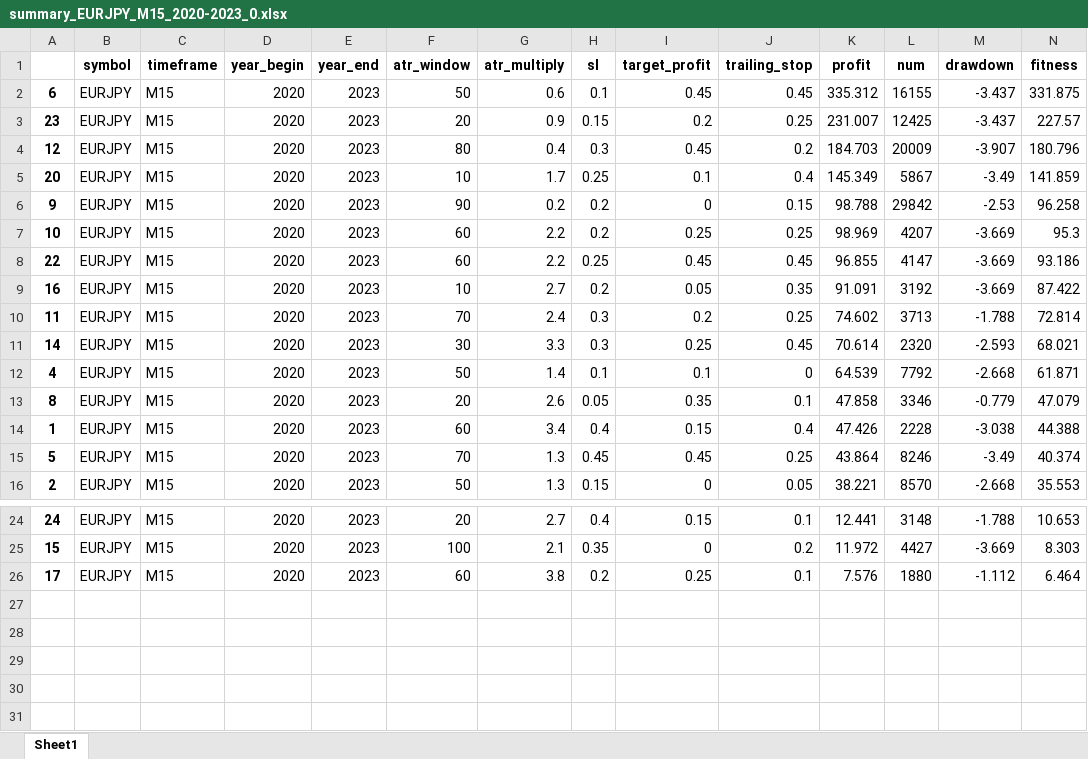
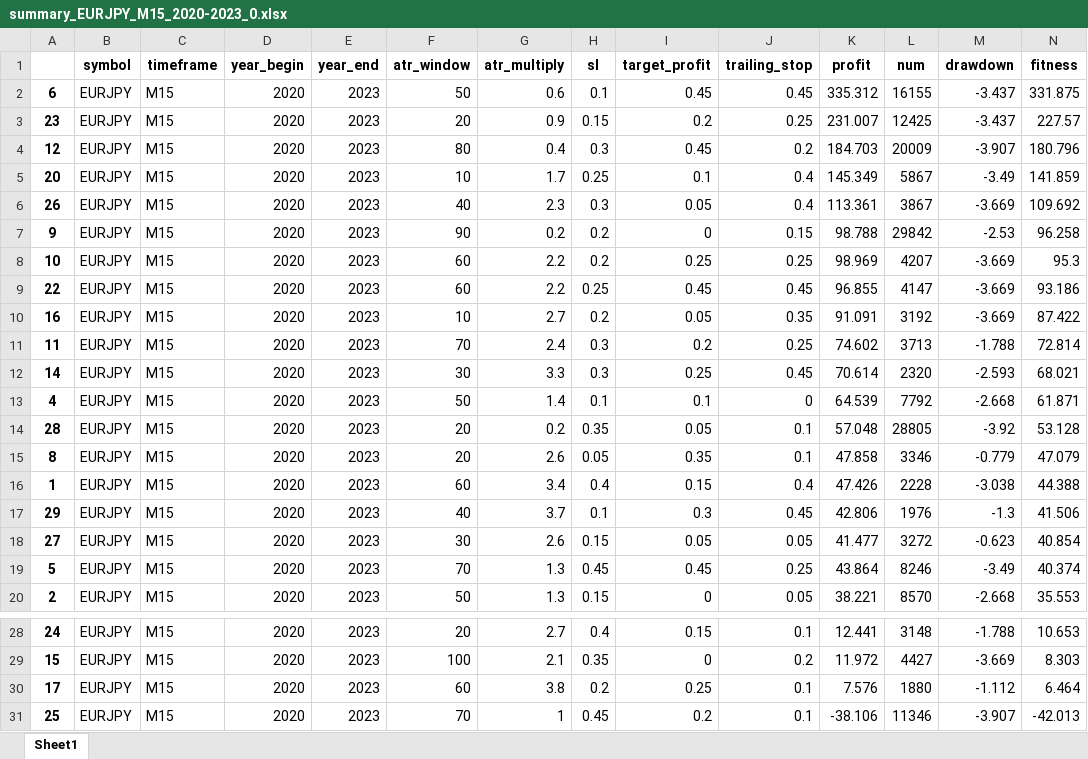
Before and after one commit to Trader-IKU/TradeBot, an Excel workbook: report/summary_EURJPY_M15_2020-2023_0.xlsx, sheet Sheet1, drawn as a sheet; only a part is shown, gaps mark what is left out; values as stored, in another font and other column widths than the file's, no borders; rows hold the shown columns only; the diff names each change by its address in the sheet, - before the commit and + after, or states it on an @@ line.

```diff
--- a/report/summary_EURJPY_M15_2020-2023_0.xlsx (sheet Sheet1)
+++ b/report/summary_EURJPY_M15_2020-2023_0.xlsx (sheet Sheet1)
+row 6: 26 | EURJPY | M15 | 2020 | 2023 | 40 | 2.3 | 0.3 | 0.05 | 0.4 | 113.361 | 3867 | -3.669 | 109.692
+row 14: 28 | EURJPY | M15 | 2020 | 2023 | 20 | 0.2 | 0.35 | 0.05 | 0.1 | 57.048 | 28805 | -3.92 | 53.128
+row 17: 29 | EURJPY | M15 | 2020 | 2023 | 40 | 3.7 | 0.1 | 0.3 | 0.45 | 42.806 | 1976 | -1.3 | 41.506
+row 18: 27 | EURJPY | M15 | 2020 | 2023 | 30 | 2.6 | 0.15 | 0.05 | 0.05 | 41.477 | 3272 | -0.623 | 40.854
+row 31: 25 | EURJPY | M15 | 2020 | 2023 | 70 | 1 | 0.45 | 0.2 | 0.1 | -38.106 | 11346 | -3.907 | -42.013
```
Also changed, not shown: report/summary_CL_M15_2020-2023_0.xlsx, report/summary_DOW_M15_2020-2023_0.xlsx.
